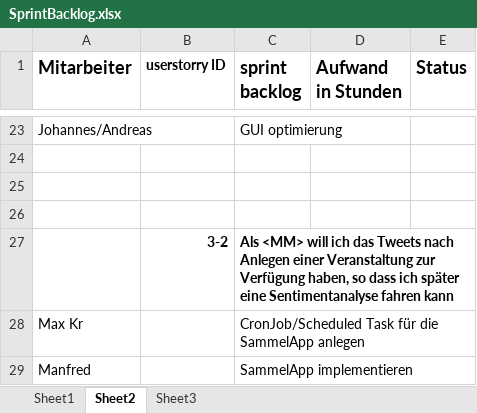
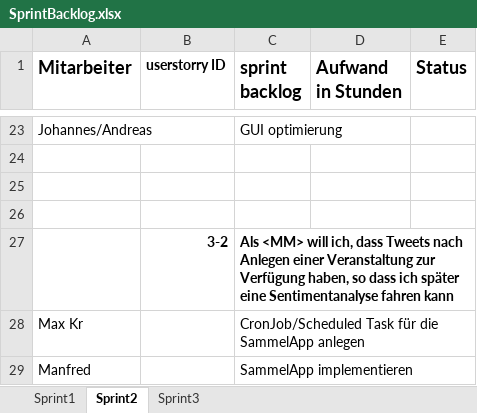
Before and after one commit to ARessmann/SE2, an Excel workbook: doc/projectFiles/SprintBacklog.xlsx, sheet Sprint2, drawn as a sheet; only a part is shown, gaps mark what is left out; values as stored, in another font and other column widths than the file's, no borders; the diff names each change by its address in the sheet, - before the commit and + after, or states it on an @@ line.

Commit message:
typos fixed. user documentation updated

```diff
--- a/doc/projectFiles/SprintBacklog.xlsx (sheet Sprint2)
+++ b/doc/projectFiles/SprintBacklog.xlsx (sheet Sprint2)
-sheet tab: Sheet1
+sheet tab: Sprint1
-sheet tab: Sheet2
+sheet tab: Sprint2
-sheet tab: Sheet3
+sheet tab: Sprint3
-C27 (sprint backlog): …<MM> will ich das Tweets nach…
+C27 (sprint backlog): …<MM> will ich, dass Tweets nach…
```
Also changed, not shown: 6 other files.
